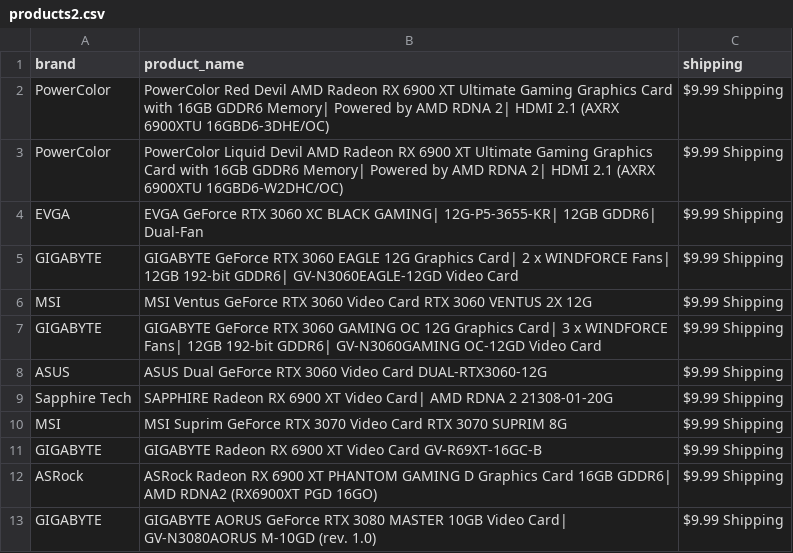
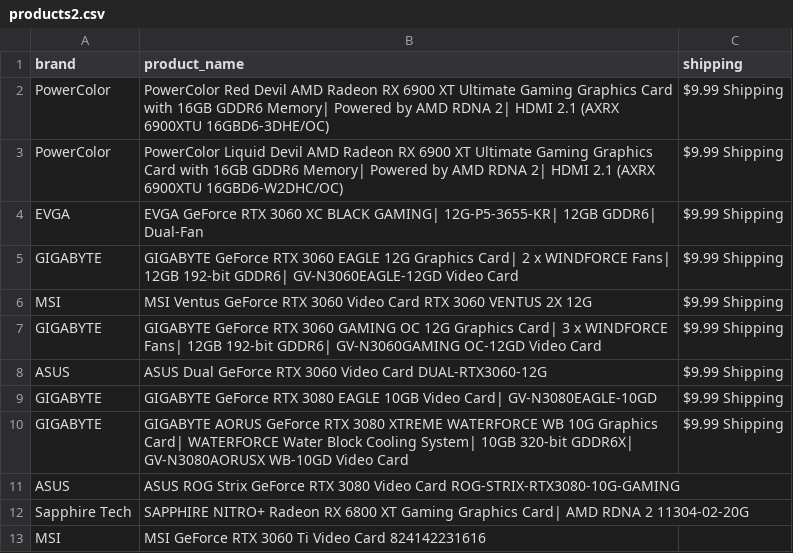
Before and after one commit to edwsqa/Crawler, a CSV file: files/products2.csv, drawn as a sheet.

```diff
--- a/files/products2.csv
+++ b/files/products2.csv
@@ -8,6 +8,6 @@ GIGABYTE,GIGABYTE GeForce RTX 3060 GAMING OC 12G Graphics Card| 3 x WINDFORCE Fa
 ASUS,ASUS Dual GeForce RTX 3060 Video Card DUAL-RTX3060-12G,$9.99 Shipping
-Sapphire Tech,SAPPHIRE Radeon RX 6900 XT Video Card| AMD RDNA 2 21308-01-20G,$9.99 Shipping
-MSI,MSI Suprim GeForce RTX 3070 Video Card RTX 3070 SUPRIM 8G,$9.99 Shipping
-GIGABYTE,GIGABYTE Radeon RX 6900 XT Video Card GV-R69XT-16GC-B,$9.99 Shipping
-ASRock,ASRock Radeon RX 6900 XT PHANTOM GAMING D Graphics Card 16GB GDDR6| AMD RDNA2 (RX6900XT PGD 16GO),$9.99 Shipping
-GIGABYTE,GIGABYTE AORUS GeForce RTX 3080 MASTER 10GB Video Card| GV-N3080AORUS M-10GD (rev. 1.0),$9.99 Shipping
+GIGABYTE,GIGABYTE GeForce RTX 3080 EAGLE 10GB Video Card| GV-N3080EAGLE-10GD,$9.99 Shipping
+GIGABYTE,GIGABYTE AORUS GeForce RTX 3080 XTREME WATERFORCE WB 10G Graphics Card| WATERFORCE Water Block Cooling System| 10GB 320-bit GDDR6X| GV-N3080AORUSX WB-10GD Video Card,$9.99 Shipping
+ASUS,ASUS ROG Strix GeForce RTX 3080 Video Card ROG-STRIX-RTX3080-10G-GAMING,
+Sapphire Tech,SAPPHIRE NITRO+ Radeon RX 6800 XT Gaming Graphics Card| AMD RDNA 2 11304-02-20G,
+MSI,MSI GeForce RTX 3060 Ti Video Card 824142231616,
```
Also changed, not shown: files/WeatherKajaani.csv.
